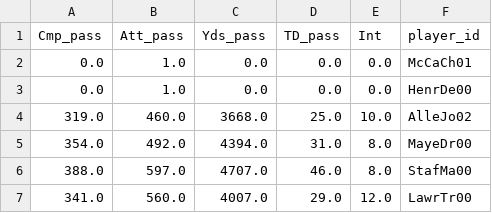
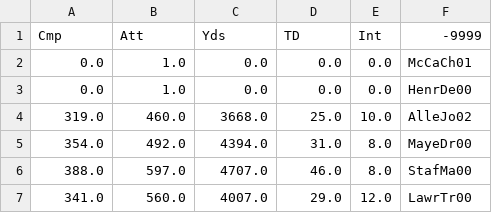
Before and after one commit to GrantGladden2/fantasy_football_2025_stats, a CSV file: data/cleaned/passing.csv, drawn as a sheet; only a part is shown; removed rows and columns are numbered as before the commit, all else as after; the diff names each change by its address in the sheet, - before the commit and + after, or states it on an @@ line.

Commit message:
Output the Cleaned Separate Tables

```diff
--- a/data/cleaned/passing.csv
+++ b/data/cleaned/passing.csv
-row 1: Cmp_pass | Att_pass | Yds_pass | TD_pass | Int | player_id
+row 1: Cmp | Att | Yds | TD | Int | -9999
```
Also changed, not shown: data/cleaned/fumbles.csv, data/cleaned/receiving.csv, 5 other files.
